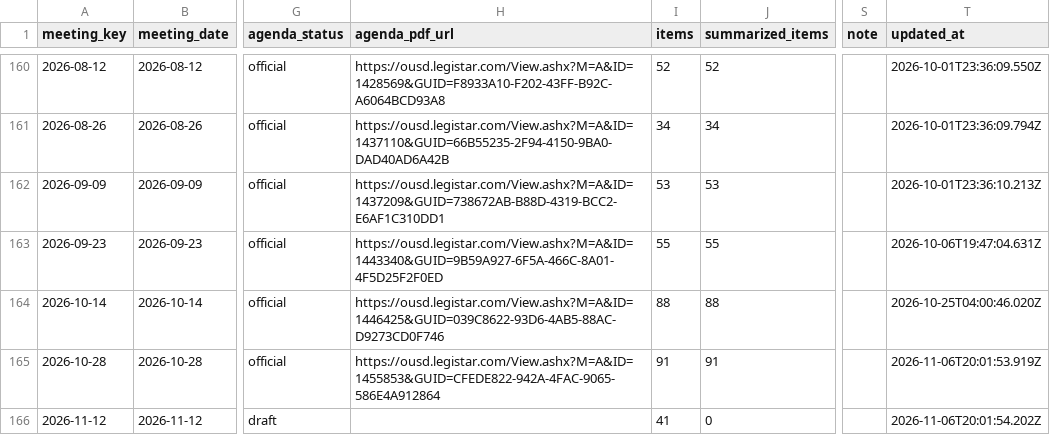
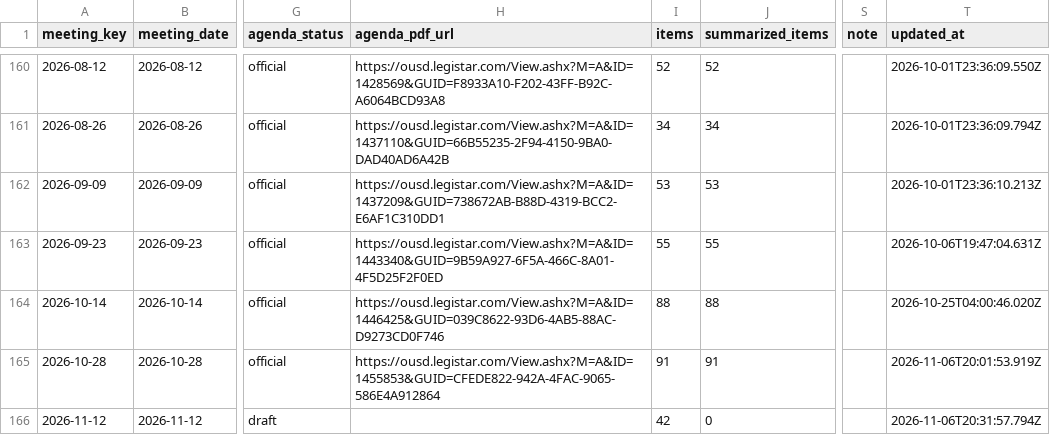
Before and after one commit to oakvs/ousd-consent-data, a CSV file: data/exports/meetings.csv, drawn as a sheet; only a part is shown, gaps mark what is left out; the diff names each change by its address in the sheet, - before the commit and + after, or states it on an @@ line.

```diff
--- a/data/exports/meetings.csv
+++ b/data/exports/meetings.csv
-I166 (items): 41
+I166 (items): 42
-T166 (updated_at): 2026-11-06T20:01:54.202Z
+T166 (updated_at): 2026-11-06T20:31:57.794Z
```
Also changed, not shown: data/exports/meetings/2026-11-12.csv, data/exports/vendors.csv, 10 other files.
